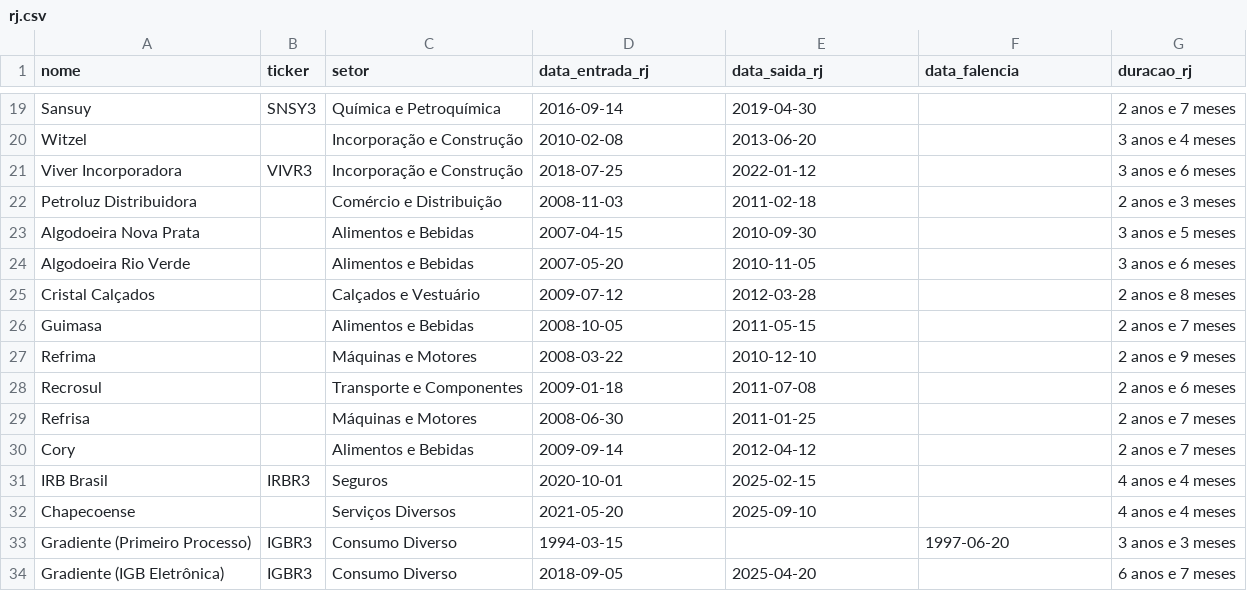
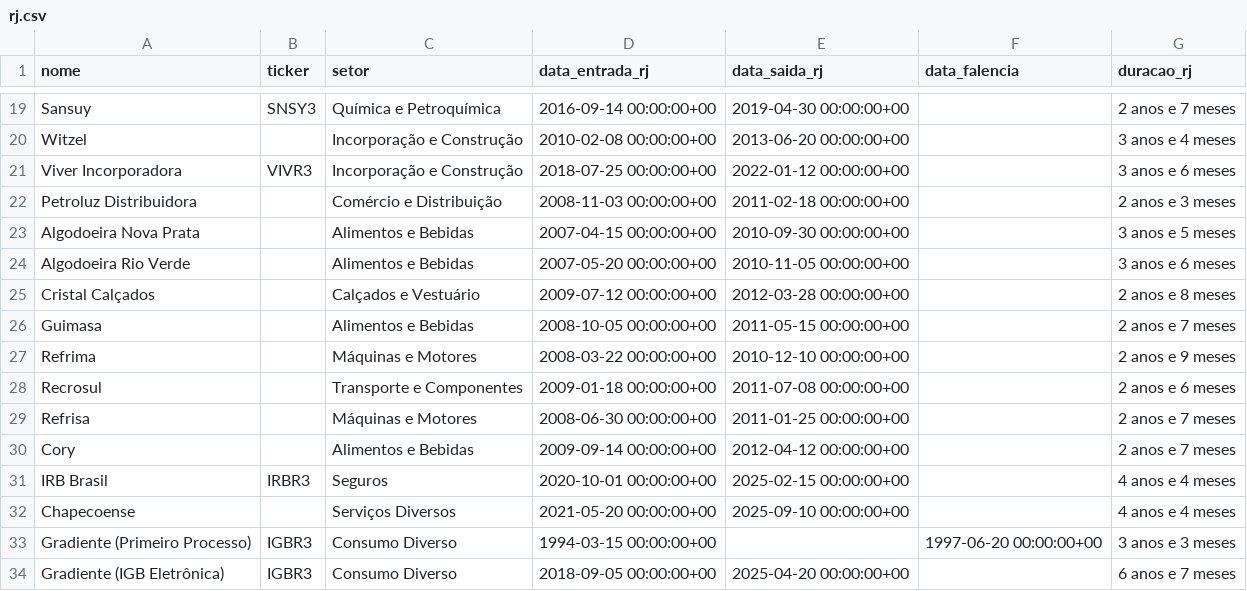
Before and after one commit to gustavolima007/Bussola-de-Valor, a CSV file: data/rj.csv, drawn as a sheet; only a part is shown, gaps mark what is left out; the diff covers the shown part only; the diff names each change by its address in the sheet, - before the commit and + after, or states it on an @@ line.

```diff
--- a/data/rj.csv
+++ b/data/rj.csv
-D19 (data_entrada_rj): 2016-09-14
+D19 (data_entrada_rj): 2016-09-14 00:00:00+00
-E19 (data_saida_rj): 2019-04-30
+E19 (data_saida_rj): 2019-04-30 00:00:00+00
-D20 (data_entrada_rj): 2010-02-08
+D20 (data_entrada_rj): 2010-02-08 00:00:00+00
-E20 (data_saida_rj): 2013-06-20
+E20 (data_saida_rj): 2013-06-20 00:00:00+00
-D21 (data_entrada_rj): 2018-07-25
+D21 (data_entrada_rj): 2018-07-25 00:00:00+00
-E21 (data_saida_rj): 2022-01-12
+E21 (data_saida_rj): 2022-01-12 00:00:00+00
-D22 (data_entrada_rj): 2008-11-03
+D22 (data_entrada_rj): 2008-11-03 00:00:00+00
-E22 (data_saida_rj): 2011-02-18
+E22 (data_saida_rj): 2011-02-18 00:00:00+00
-D23 (data_entrada_rj): 2007-04-15
+D23 (data_entrada_rj): 2007-04-15 00:00:00+00
-E23 (data_saida_rj): 2010-09-30
+E23 (data_saida_rj): 2010-09-30 00:00:00+00
-D24 (data_entrada_rj): 2007-05-20
+D24 (data_entrada_rj): 2007-05-20 00:00:00+00
-E24 (data_saida_rj): 2010-11-05
+E24 (data_saida_rj): 2010-11-05 00:00:00+00
-D25 (data_entrada_rj): 2009-07-12
+D25 (data_entrada_rj): 2009-07-12 00:00:00+00
-E25 (data_saida_rj): 2012-03-28
+E25 (data_saida_rj): 2012-03-28 00:00:00+00
-D26 (data_entrada_rj): 2008-10-05
+D26 (data_entrada_rj): 2008-10-05 00:00:00+00
-E26 (data_saida_rj): 2011-05-15
+E26 (data_saida_rj): 2011-05-15 00:00:00+00
-D27 (data_entrada_rj): 2008-03-22
+D27 (data_entrada_rj): 2008-03-22 00:00:00+00
-E27 (data_saida_rj): 2010-12-10
+E27 (data_saida_rj): 2010-12-10 00:00:00+00
-D28 (data_entrada_rj): 2009-01-18
+D28 (data_entrada_rj): 2009-01-18 00:00:00+00
-E28 (data_saida_rj): 2011-07-08
+E28 (data_saida_rj): 2011-07-08 00:00:00+00
-D29 (data_entrada_rj): 2008-06-30
+D29 (data_entrada_rj): 2008-06-30 00:00:00+00
-E29 (data_saida_rj): 2011-01-25
+E29 (data_saida_rj): 2011-01-25 00:00:00+00
-D30 (data_entrada_rj): 2009-09-14
+D30 (data_entrada_rj): 2009-09-14 00:00:00+00
-E30 (data_saida_rj): 2012-04-12
+E30 (data_saida_rj): 2012-04-12 00:00:00+00
-D31 (data_entrada_rj): 2020-10-01
+D31 (data_entrada_rj): 2020-10-01 00:00:00+00
-E31 (data_saida_rj): 2025-02-15
+E31 (data_saida_rj): 2025-02-15 00:00:00+00
-D32 (data_entrada_rj): 2021-05-20
+D32 (data_entrada_rj): 2021-05-20 00:00:00+00
-E32 (data_saida_rj): 2025-09-10
+E32 (data_saida_rj): 2025-09-10 00:00:00+00
-D33 (data_entrada_rj): 1994-03-15
+D33 (data_entrada_rj): 1994-03-15 00:00:00+00
-F33 (data_falencia): 1997-06-20
+F33 (data_falencia): 1997-06-20 00:00:00+00
-D34 (data_entrada_rj): 2018-09-05
+D34 (data_entrada_rj): 2018-09-05 00:00:00+00
-E34 (data_saida_rj): 2025-04-20
+E34 (data_saida_rj): 2025-04-20 00:00:00+00
```
Also changed, not shown: 139 edited cells elsewhere in this file, data/ciclo_mercado.csv, data/dividend_yield.csv, 31 other files.
